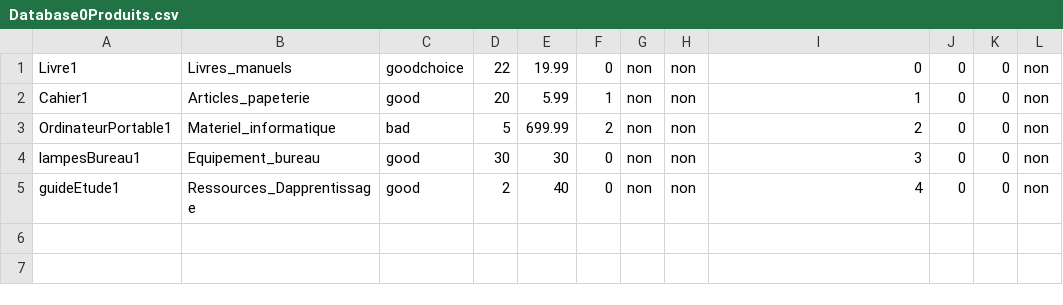
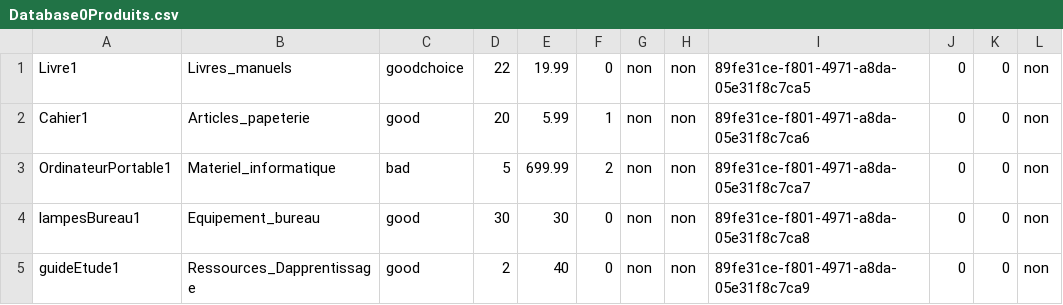
Before and after one commit to Dietetics/UniShop, a CSV file: Implementation/logiciel/VF/src/main/resources/data/databaseInitiale/Database0Produits.csv, drawn as a sheet.

```diff
--- a/Implementation/logiciel/VF/src/main/resources/data/databaseInitiale/Database0Produits.csv
+++ b/Implementation/logiciel/VF/src/main/resources/data/databaseInitiale/Database0Produits.csv
@@ -1,5 +1,5 @@
-Livre1,Livres_manuels,goodchoice,22,19.99,0,non,non,0,0,0,non
-Cahier1,Articles_papeterie,good,20,5.99,1,non,non,1,0,0,non
-OrdinateurPortable1,Materiel_informatique,bad,5,699.99,2,non,non,2,0,0,non
-lampesBureau1,Equipement_bureau,good,30,30,0,non,non,3,0,0,non
-guideEtude1,Ressources_Dapprentissage,good,2,40,0,non,non,4,0,0,non
+Livre1,Livres_manuels,goodchoice,22,19.99,0,non,non,89fe31ce-f801-4971-a8da-05e31f8c7ca5,0,0,non
+Cahier1,Articles_papeterie,good,20,5.99,1,non,non,89fe31ce-f801-4971-a8da-05e31f8c7ca6,0,0,non
+OrdinateurPortable1,Materiel_informatique,bad,5,699.99,2,non,non,89fe31ce-f801-4971-a8da-05e31f8c7ca7,0,0,non
+lampesBureau1,Equipement_bureau,good,30,30,0,non,non,89fe31ce-f801-4971-a8da-05e31f8c7ca8,0,0,non
+guideEtude1,Ressources_Dapprentissage,good,2,40,0,non,non,89fe31ce-f801-4971-a8da-05e31f8c7ca9,0,0,non
```
Also changed, not shown: Implementation/logiciel/VF/src/main/resources/data/produits.csv, Implementation/logiciel/VF/target/classes/data/produits.csv, 14 other files.
